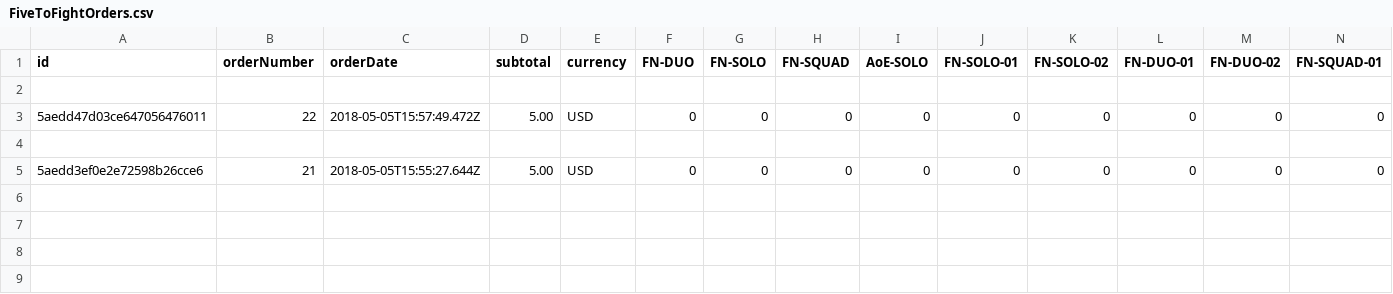
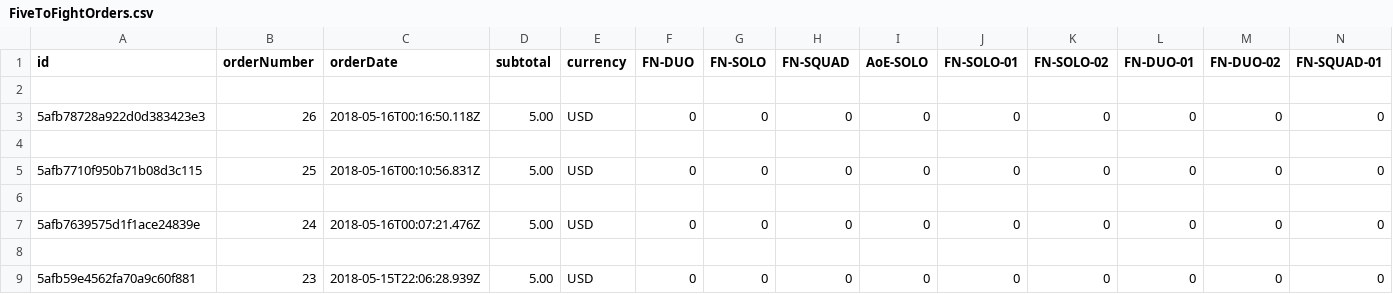
Before and after one commit to Dirk-Sandberg/Backend, a CSV file: FiveToFightOrders.csv, drawn as a sheet; only a part is shown; addresses are those after the commit; rows hold the shown columns only; the diff names each change by its address in the sheet, - before the commit and + after, or states it on an @@ line.

```diff
--- a/FiveToFightOrders.csv
+++ b/FiveToFightOrders.csv
-A3 (id): 5aedd47d03ce647056476011
+A3 (id): 5afb78728a922d0d383423e3
-B3 (orderNumber): 22
+B3 (orderNumber): 26
-C3 (orderDate): 2018-05-05T15:57:49.472Z
+C3 (orderDate): 2018-05-16T00:16:50.118Z
+row 5: 5afb7710f950b71b08d3c115 | 25 | 2018-05-16T00:10:56.831Z | 5.00 | USD | 0 | 0 | 0 | 0 | 0 | 0 | 0 | 0 | 0
+row 6: (empty)
-A7 (id): 5aedd3ef0e2e72598b26cce6
+A7 (id): 5afb7639575d1f1ace24839e
-B7 (orderNumber): 21
+B7 (orderNumber): 24
-C7 (orderDate): 2018-05-05T15:55:27.644Z
+C7 (orderDate): 2018-05-16T00:07:21.476Z
+row 8: (empty)
+row 9: 5afb59e4562fa70a9c60f881 | 23 | 2018-05-15T22:06:28.939Z | 5.00 | USD | 0 | 0 | 0 | 0 | 0 | 0 | 0 | 0 | 0
```
Also changed, not shown: FiveToFightCustomers.csv, 8 other files.
